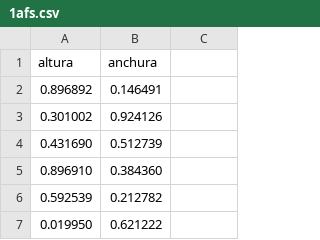
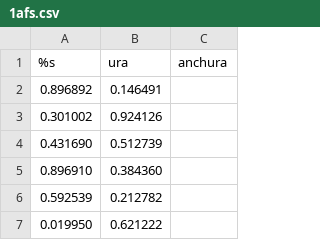
Before and after one commit to Fabian-RY/Clustomics_old, a CSV file: projects/1afs.csv, drawn as a sheet; only a part is shown; removed rows and columns are numbered as before the commit, all else as after; the diff names each change by its address in the sheet, - before the commit and + after, or states it on an @@ line.

```diff
--- a/projects/1afs.csv
+++ b/projects/1afs.csv
-row 1: altura | anchura
+row 1: %s | ura | anchura
```
Also changed, not shown: 8 other files.
